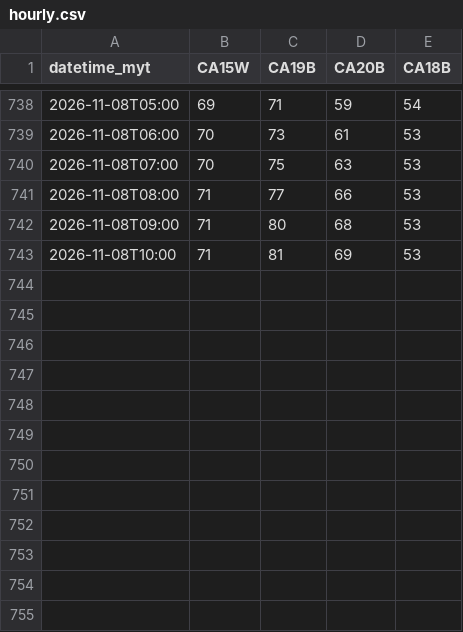
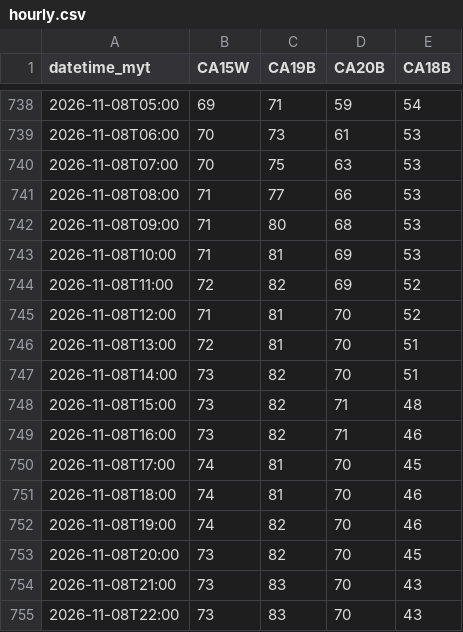
Before and after one commit to sippananda/sasana_api, a CSV file: docs/data/hourly.csv, drawn as a sheet; only a part is shown, gaps mark what is left out; the diff names each change by its address in the sheet, - before the commit and + after, or states it on an @@ line.

```diff
--- a/docs/data/hourly.csv
+++ b/docs/data/hourly.csv
+row 744: 2026-11-08T11:00 | 72 | 82 | 69 | 52
+row 745: 2026-11-08T12:00 | 71 | 81 | 70 | 52
+row 746: 2026-11-08T13:00 | 72 | 81 | 70 | 51
+row 747: 2026-11-08T14:00 | 73 | 82 | 70 | 51
+row 748: 2026-11-08T15:00 | 73 | 82 | 71 | 48
+row 749: 2026-11-08T16:00 | 73 | 82 | 71 | 46
+row 750: 2026-11-08T17:00 | 74 | 81 | 70 | 45
+row 751: 2026-11-08T18:00 | 74 | 81 | 70 | 46
+row 752: 2026-11-08T19:00 | 74 | 82 | 70 | 46
+row 753: 2026-11-08T20:00 | 73 | 82 | 70 | 45
+row 754: 2026-11-08T21:00 | 73 | 83 | 70 | 43
+row 755: 2026-11-08T22:00 | 73 | 83 | 70 | 43
```
Also changed, not shown: docs/data/daily.csv, docs/data/hourly_extra.csv, 2 other files.
